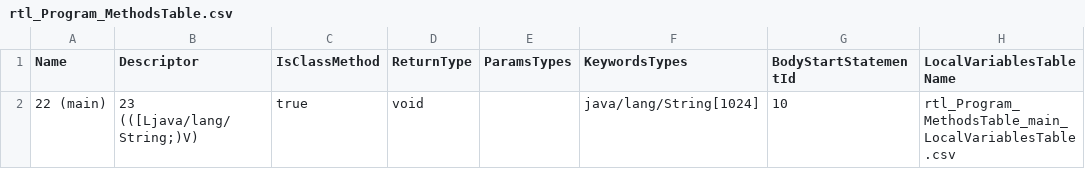
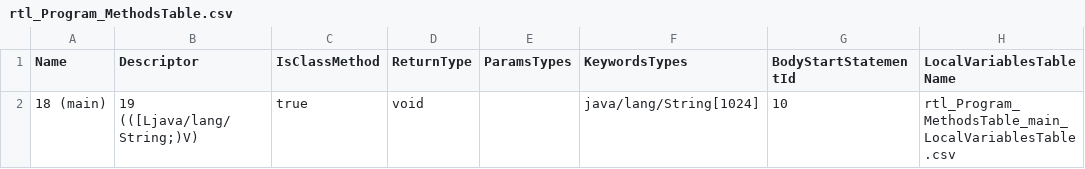
Before and after one commit to Flipty148/objective_c_compiler, a CSV file: project_for_lex.yy.c/out/tables/rtl_Program_MethodsTable.csv, drawn as a sheet.

```diff
--- a/project_for_lex.yy.c/out/tables/rtl_Program_MethodsTable.csv
+++ b/project_for_lex.yy.c/out/tables/rtl_Program_MethodsTable.csv
@@ -1,2 +1,2 @@
 Name|Descriptor|IsClassMethod|ReturnType|ParamsTypes|KeywordsTypes|BodyStartStatementId|LocalVariablesTableName
-22 (main)|23 (([Ljava/lang/String;)V)|true|void||java/lang/String[1024]|10|rtl_Program_MethodsTable_main_LocalVariablesTable.csv
+18 (main)|19 (([Ljava/lang/String;)V)|true|void||java/lang/String[1024]|10|rtl_Program_MethodsTable_main_LocalVariablesTable.csv
```
Also changed, not shown: project_for_lex.yy.c/out/tables/ClassesTable.csv, project_for_lex.yy.c/out/tables/rtl_Program_ConstantsTable.csv, 9 other files.
